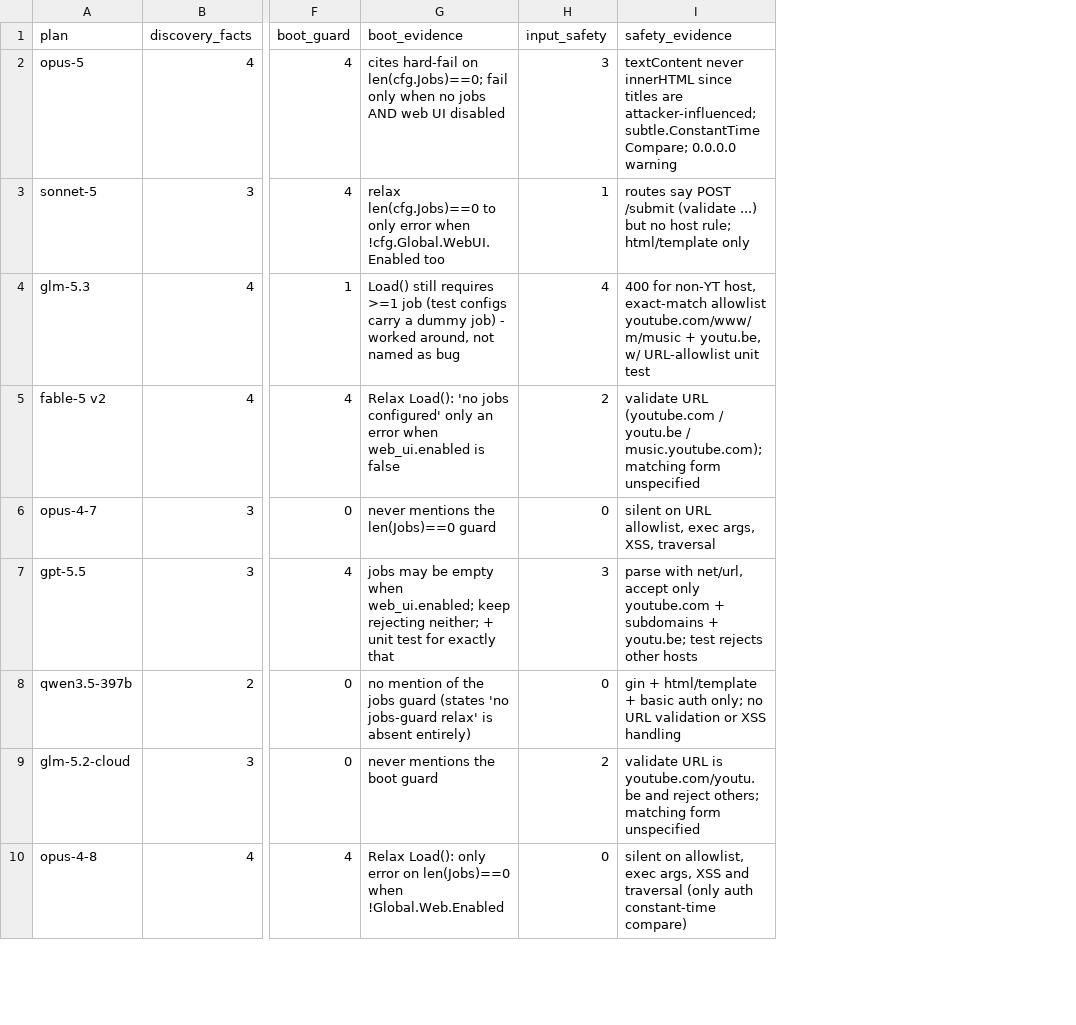
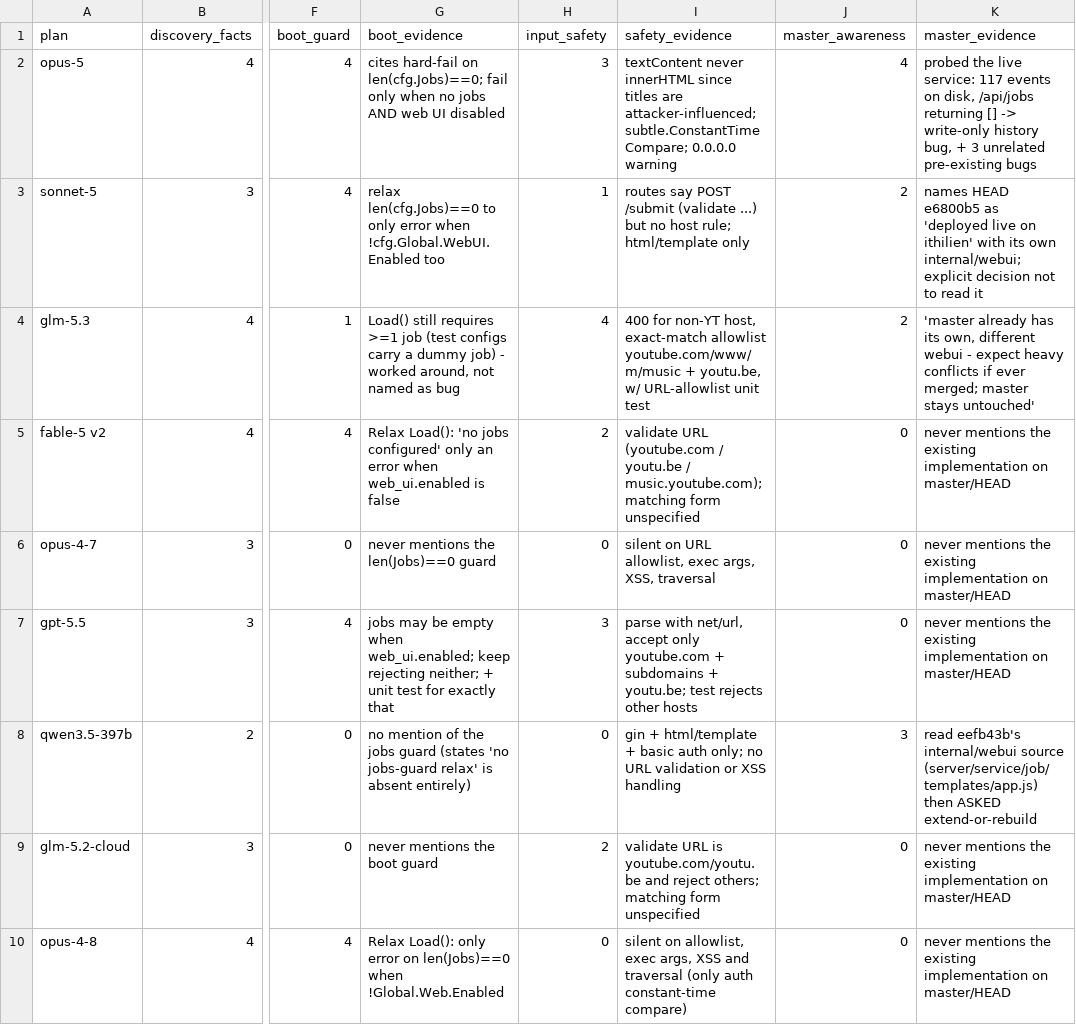
Before and after one commit to lootek/yt-player-scheduler, a CSV file: ai-plans/new-categories-scores.csv, drawn as a sheet; only a part is shown, gaps mark what is left out; the diff names each change by its address in the sheet, - before the commit and + after, or states it on an @@ line.

Commit message:
ai-plans: score "noticed prior art", the finding that had no column
master already ships this exact feature, live on the Pi - the single most
interesting result in the comparison, and it was buried inside the
Grounded prose cell where all four plans that spotted it scored an
identical 4/4. Now its own row, and the spread is the point: 21 of 25
runs never noticed, two named it and moved on, one read its source and
asked extend-or-rebuild, and one probed the running service and found the
job history was write-only.

Also shows the rank on each model chip so the left-to-right ordering is
legible rather than inferred.

```diff
--- a/ai-plans/new-categories-scores.csv
+++ b/ai-plans/new-categories-scores.csv
+column J (master_awareness), rows 2-10: 4 | 2 | 2 | 0 | 0 | 0 | 3 | 0 | 0
+column K (master_evidence), rows 2-10: probed the live service: 117 events on disk, /api/jobs returning [] -> write-only history bug, + 3 unrelated pre-existing bugs | names HEAD e6800b5 as 'deployed live on ithilien' with its own internal/webui; explicit decision not to read it | 'master already has its own, different webui - expect heavy conflicts if ever merged; master stays untouched' | never mentions the existing implementation on master/HEAD | never mentions the existing implementation on master/HEAD | never mentions the existing implementation on master/HEAD | read eefb43b's internal/webui source (server/service/job/templates/app.js) then ASKED extend-or-rebuild | never mentions the existing implementation on master/HEAD | never mentions the existing implementation on master/HEAD
```
Also changed, not shown: 3 other files.
